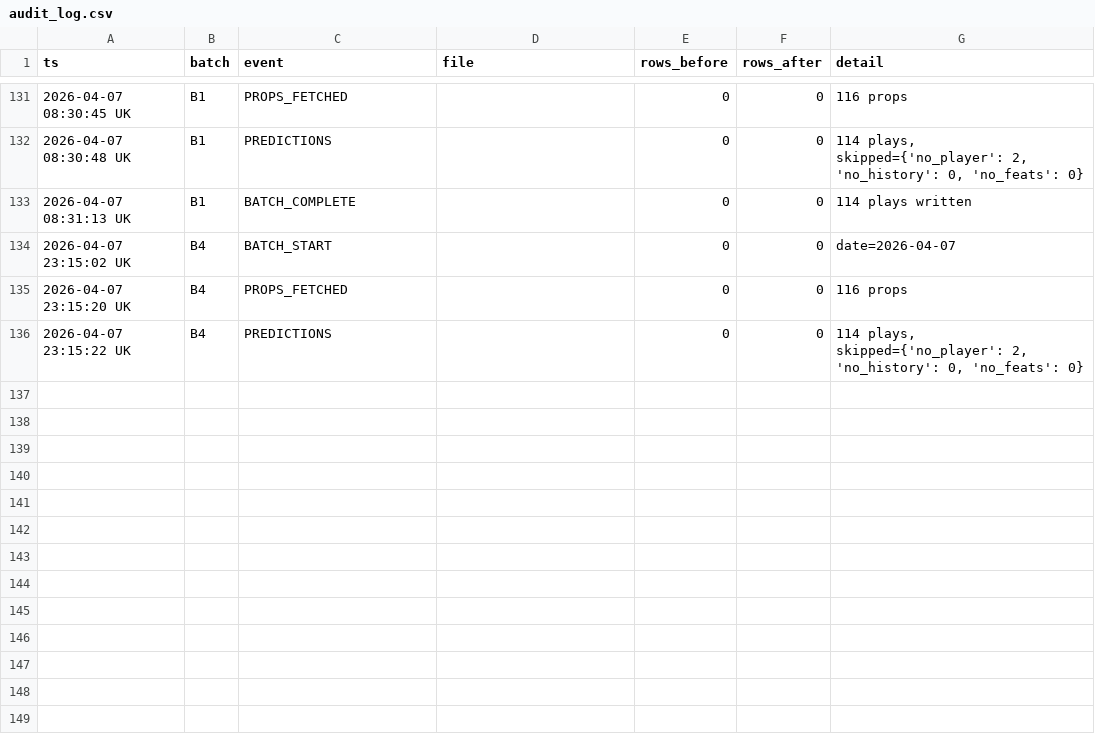
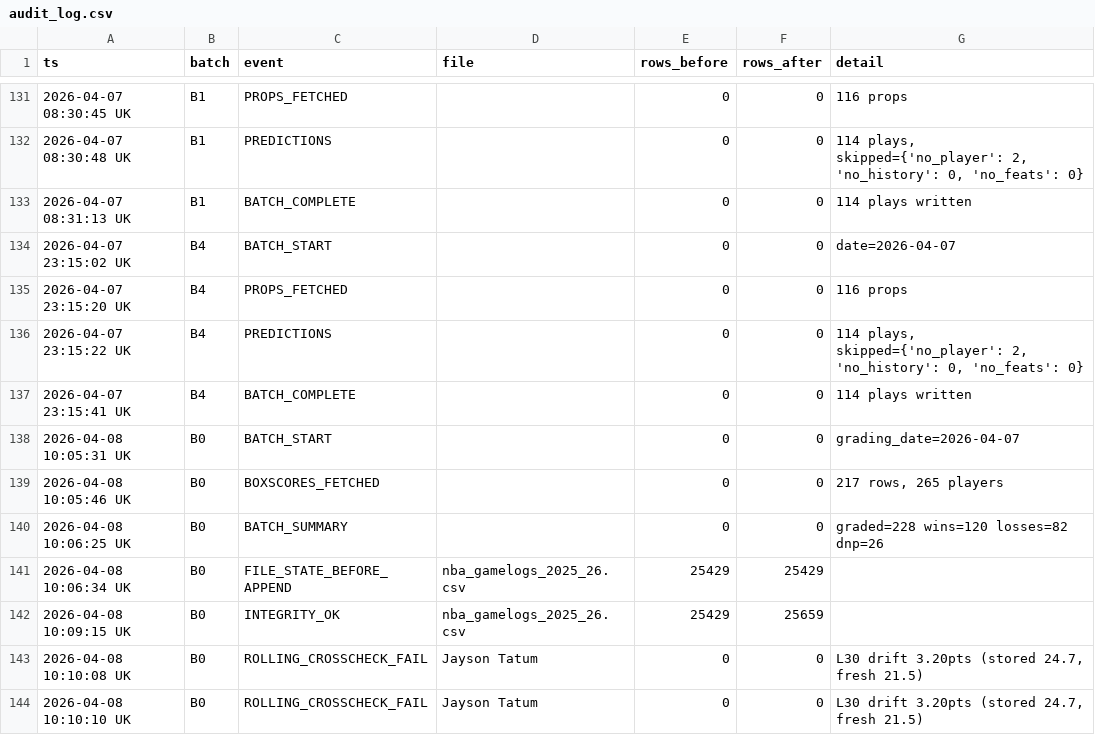
Before and after one commit to iamwerewolf1007/PropEdgeV14.0, a CSV file: data/audit_log.csv, drawn as a sheet; only a part is shown, gaps mark what is left out; the diff names each change by its address in the sheet, - before the commit and + after, or states it on an @@ line.

Commit message:
B0: grade 2026-04-07

```diff
--- a/data/audit_log.csv
+++ b/data/audit_log.csv
+row 137: 2026-04-07 23:15:41 UK | B4 | BATCH_COMPLETE |  | 0 | 0 | 114 plays written
+row 138: 2026-04-08 10:05:31 UK | B0 | BATCH_START |  | 0 | 0 | grading_date=2026-04-07
+row 139: 2026-04-08 10:05:46 UK | B0 | BOXSCORES_FETCHED |  | 0 | 0 | 217 rows, 265 players
+row 140: 2026-04-08 10:06:25 UK | B0 | BATCH_SUMMARY |  | 0 | 0 | graded=228 wins=120 losses=82 dnp=26
+row 141: 2026-04-08 10:06:34 UK | B0 | FILE_STATE_BEFORE_APPEND | nba_gamelogs_2025_26.csv | 25429 | 25429
+row 142: 2026-04-08 10:09:15 UK | B0 | INTEGRITY_OK | nba_gamelogs_2025_26.csv | 25429 | 25659
+row 143: 2026-04-08 10:10:08 UK | B0 | ROLLING_CROSSCHECK_FAIL | Jayson Tatum | 0 | 0 | L30 drift 3.20pts (stored 24.7, fresh 21.5)
+row 144: 2026-04-08 10:10:10 UK | B0 | ROLLING_CROSSCHECK_FAIL | Jayson Tatum | 0 | 0 | L30 drift 3.20pts (stored 24.7, fresh 21.5)
```
Also changed, not shown: 8 other files.
